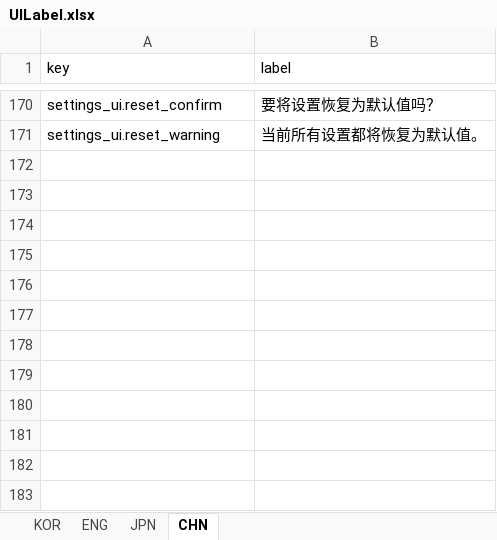
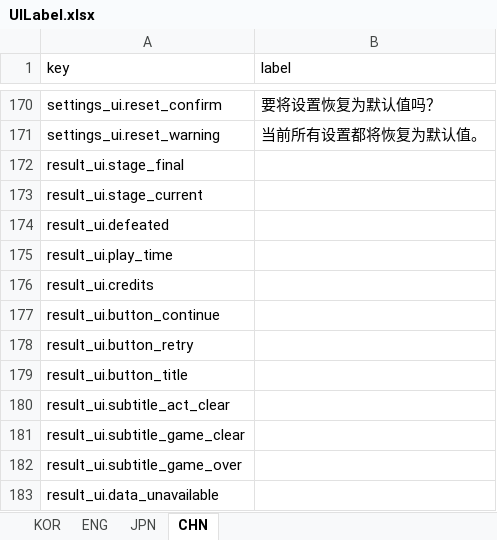
Before and after one commit to jolab4723/Project2, an Excel workbook: Assets/Resources/DataFiles/UIData/1. ExcelFile/UILabel.xlsx, sheet CHN, drawn as a sheet; only a part is shown, gaps mark what is left out; values as stored, in another font and other column widths than the file's, no borders; the diff names each change by its address in the sheet, - before the commit and + after, or states it on an @@ line.

```diff
--- a/Assets/Resources/DataFiles/UIData/1. ExcelFile/UILabel.xlsx (sheet CHN)
+++ b/Assets/Resources/DataFiles/UIData/1. ExcelFile/UILabel.xlsx (sheet CHN)
+row 172: result_ui.stage_final
+row 173: result_ui.stage_current
+row 174: result_ui.defeated
+row 175: result_ui.play_time
+row 176: result_ui.credits
+row 177: result_ui.button_continue
+row 178: result_ui.button_retry
+row 179: result_ui.button_title
+row 180: result_ui.subtitle_act_clear
+row 181: result_ui.subtitle_game_clear
+row 182: result_ui.subtitle_game_over
+row 183: result_ui.data_unavailable
```
Also changed, not shown: sheet ENG, sheet KOR, sheet JPN, 9 other files.
